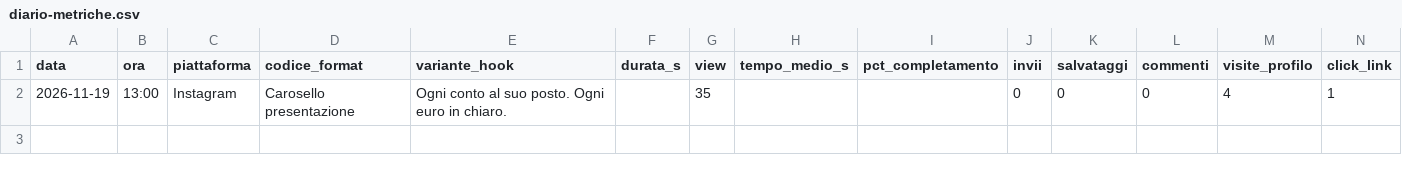
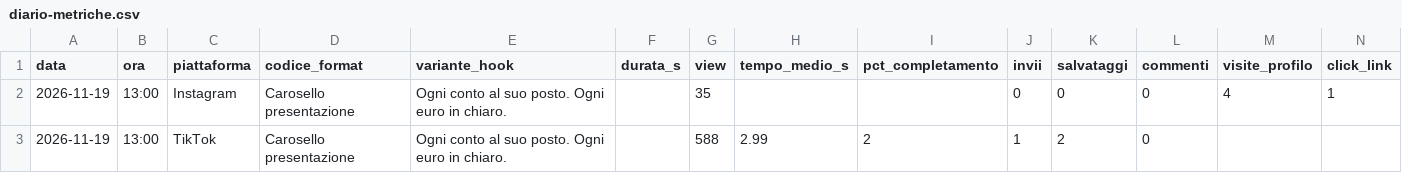
Before and after one commit to cociveramatteo-dot/Money-Tracker, a CSV file: SOCIAL/diario-metriche.csv, drawn as a sheet; only a part is shown; rows hold the shown columns only; the diff names each change by its address in the sheet, - before the commit and + after, or states it on an @@ line.

Commit message:
[impresa] registra metriche TikTok del post 1 (SC-6)

```diff
--- a/SOCIAL/diario-metriche.csv
+++ b/SOCIAL/diario-metriche.csv
+row 3: 2026-11-19 | 13:00 | TikTok | Carosello presentazione | Ogni conto al suo posto. Ogni euro in chiaro. |  | 588 | 2.99 | 2 | 1 | 2 | 0
```
Also changed, not shown: 5 other files.
